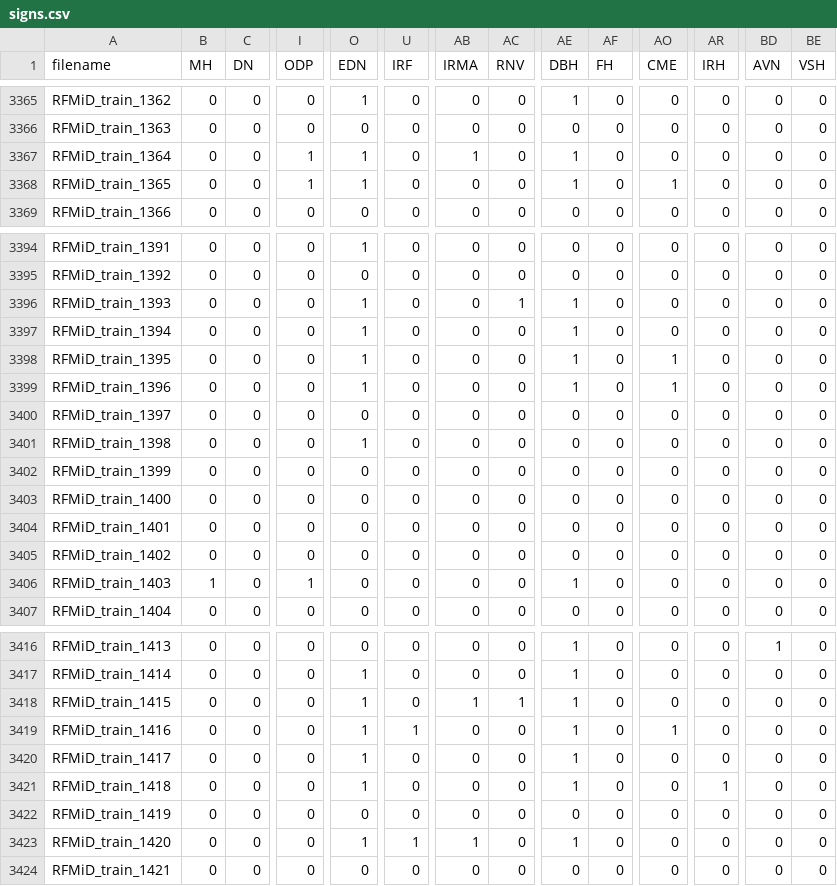
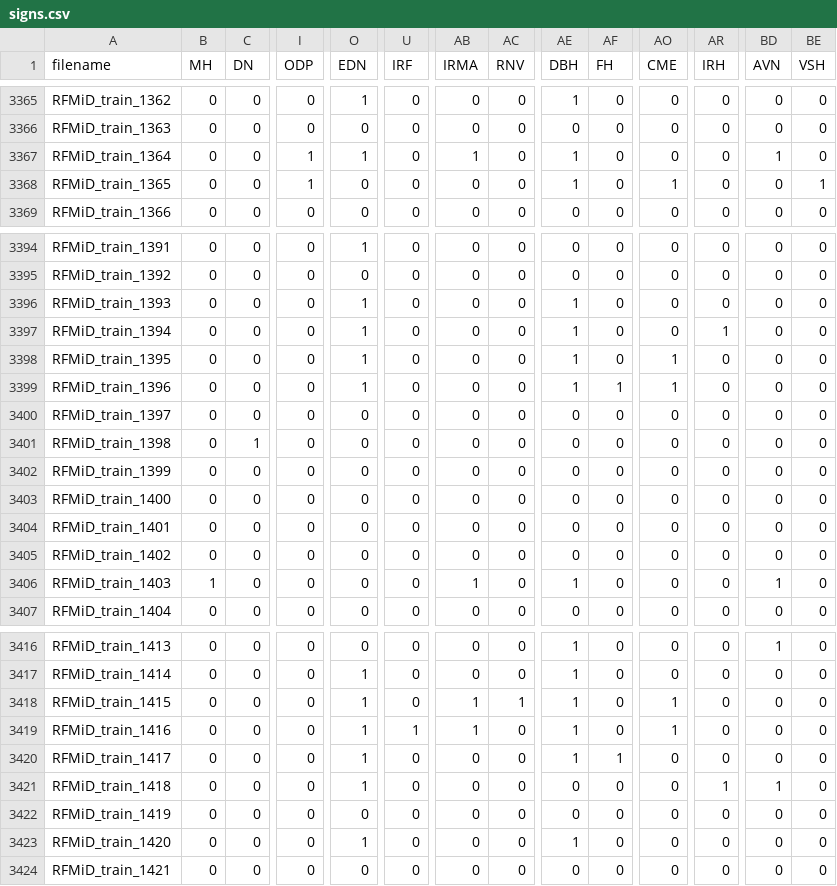
Before and after one commit to TheodoreCouz/DRIP, a CSV file: signs.csv, drawn as a sheet; only a part is shown, gaps mark what is left out; the diff covers the shown part only; the diff names each change by its address in the sheet, - before the commit and + after, or states it on an @@ line.

Commit message:
annotation backup 2026-04-10 07:32 UTC

```diff
--- a/signs.csv
+++ b/signs.csv
-BD3367 (AVN): 0
+BD3367 (AVN): 1
-O3368 (EDN): 1
+O3368 (EDN): 0
-BE3368 (VSH): 0
+BE3368 (VSH): 1
-AC3396 (RNV): 1
+AC3396 (RNV): 0
-AR3397 (IRH): 0
+AR3397 (IRH): 1
-AF3399 (FH): 0
+AF3399 (FH): 1
-C3401 (DN): 0
+C3401 (DN): 1
-O3401 (EDN): 1
+O3401 (EDN): 0
-I3406 (ODP): 1
+I3406 (ODP): 0
-AB3406 (IRMA): 0
+AB3406 (IRMA): 1
-BD3406 (AVN): 0
+BD3406 (AVN): 1
-AO3418 (CME): 0
+AO3418 (CME): 1
-AB3419 (IRMA): 0
+AB3419 (IRMA): 1
-AF3420 (FH): 0
+AF3420 (FH): 1
-AE3421 (DBH): 1
+AE3421 (DBH): 0
-BD3421 (AVN): 0
+BD3421 (AVN): 1
-U3423 (IRF): 1
+U3423 (IRF): 0
-AB3423 (IRMA): 1
+AB3423 (IRMA): 0
```
Also changed, not shown: 3 edited cells elsewhere in this file.
